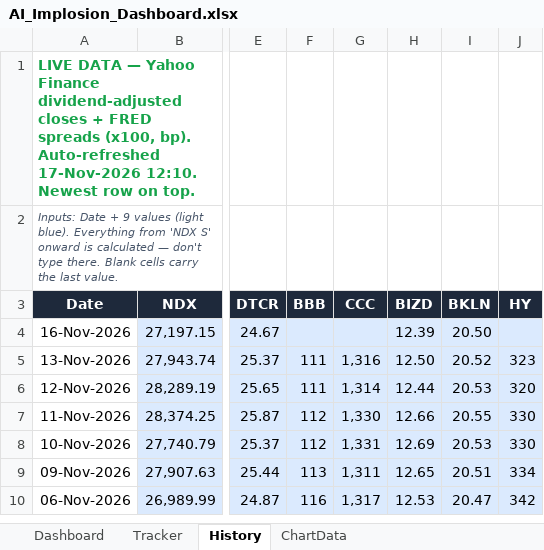
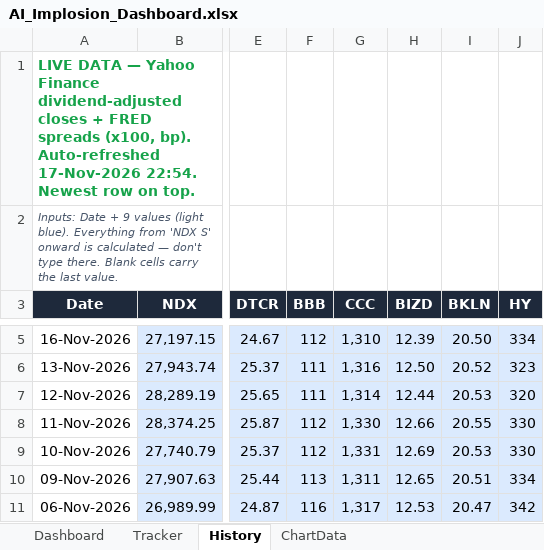
Before and after one commit to kkreddy79/ai-implosion, an Excel workbook: docs/AI_Implosion_Dashboard.xlsx, sheet History, drawn as a sheet; only a part is shown, gaps mark what is left out; values as stored, in another font and other column widths than the file's, no borders; table styles not drawn; addresses are those after the commit; the diff covers the shown part only; the diff names each change by its address in the sheet, - before the commit and + after, or states it on an @@ line.

```diff
--- a/docs/AI_Implosion_Dashboard.xlsx (sheet History)
+++ b/docs/AI_Implosion_Dashboard.xlsx (sheet History)
-A1 (Date): …Auto-refreshed 17-Nov-2026 12:10. Newest row…
+A1 (Date): …Auto-refreshed 17-Nov-2026 22:54. Newest row…
-F5 (BBB): (empty)
+F5 (BBB): 112
-G5 (CCC): (empty)
+G5 (CCC): 1,310
-J5 (HY): (empty)
+J5 (HY): 334
```
Also changed, not shown: 1 added row and 1 removed row elsewhere in this sheet, 5 other files.
